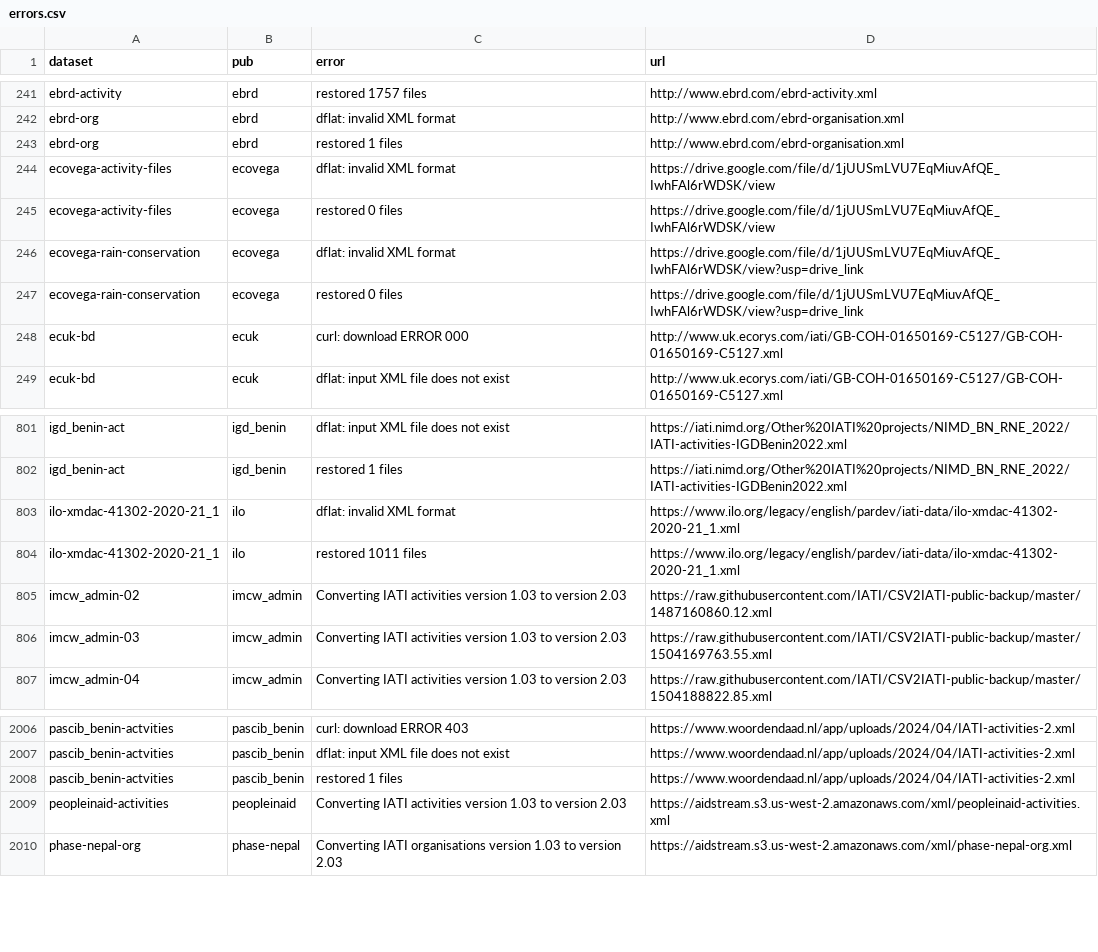
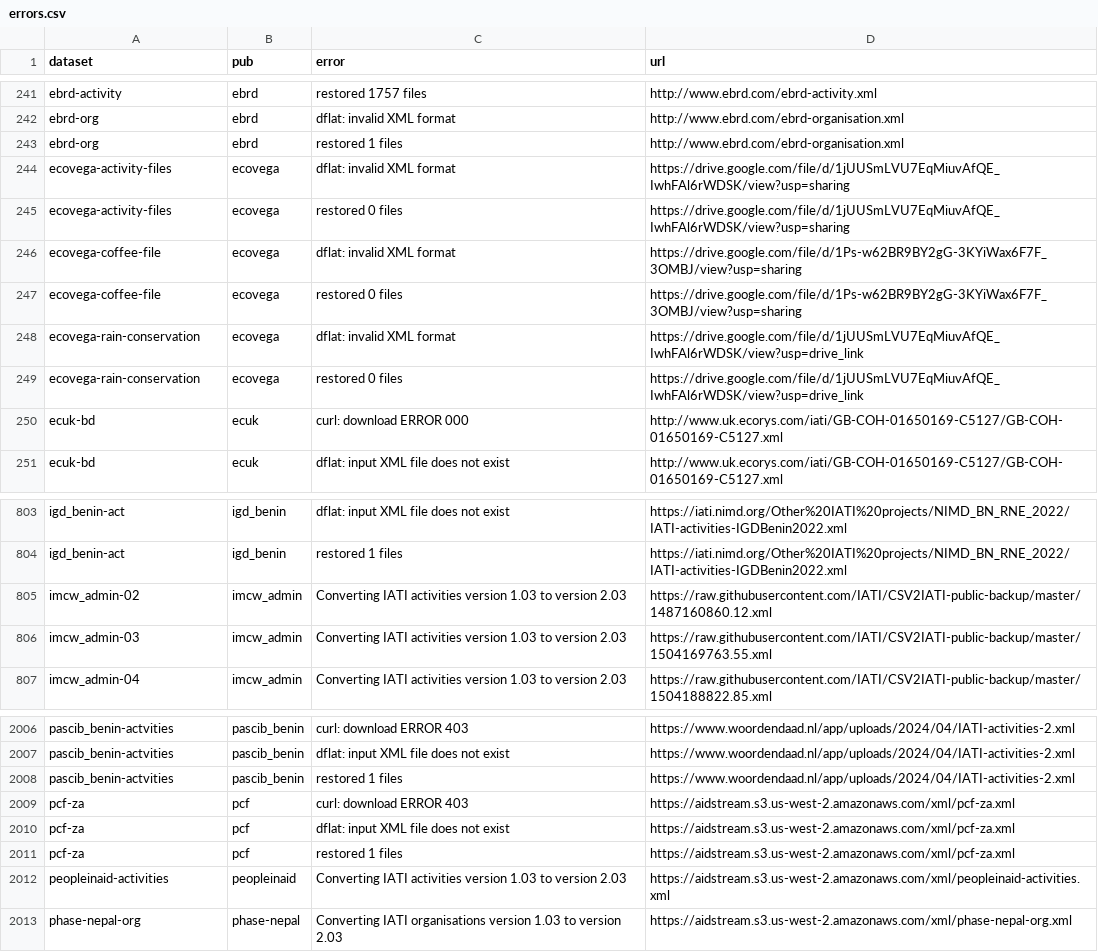
Before and after one commit to notshi/cleanerr, a CSV file: errors.csv, drawn as a sheet; only a part is shown, gaps mark what is left out.

```diff
--- a/errors.csv
+++ b/errors.csv
@@ -243,4 +243,6 @@ ebrd-org,ebrd,dflat: invalid XML format,"http://www.ebrd.com/ebrd-organisation.x
 ebrd-org,ebrd,restored 1 files,"http://www.ebrd.com/ebrd-organisation.xml"
-ecovega-activity-files,ecovega,dflat: invalid XML format,"https://drive.google.com/file/d/1jUUSmLVU7EqMiuvAfQE_IwhFAl6rWDSK/view"
-ecovega-activity-files,ecovega,restored 0 files,"https://drive.google.com/file/d/1jUUSmLVU7EqMiuvAfQE_IwhFAl6rWDSK/view"
+ecovega-activity-files,ecovega,dflat: invalid XML format,"https://drive.google.com/file/d/1jUUSmLVU7EqMiuvAfQE_IwhFAl6rWDSK/view?usp=sharing"
+ecovega-activity-files,ecovega,restored 0 files,"https://drive.google.com/file/d/1jUUSmLVU7EqMiuvAfQE_IwhFAl6rWDSK/view?usp=sharing"
+ecovega-coffee-file,ecovega,dflat: invalid XML format,"https://drive.google.com/file/d/1Ps-w62BR9BY2gG-3KYiWax6F7F_3OMBJ/view?usp=sharing"
+ecovega-coffee-file,ecovega,restored 0 files,"https://drive.google.com/file/d/1Ps-w62BR9BY2gG-3KYiWax6F7F_3OMBJ/view?usp=sharing"
 ecovega-rain-conservation,ecovega,dflat: invalid XML format,"https://drive.google.com/file/d/1jUUSmLVU7EqMiuvAfQE_IwhFAl6rWDSK/view?usp=drive_link"
@@ -802,4 +804,2 @@ igd_benin-act,igd_benin,dflat: input XML file does not exist,"https://iati.nimd.
 igd_benin-act,igd_benin,restored 1 files,"https://iati.nimd.org/Other%20IATI%20projects/NIMD_BN_RNE_2022/IATI-activities-IGDBenin2022.xml"
-ilo-xmdac-41302-2020-21_1,ilo,dflat: invalid XML format,"https://www.ilo.org/legacy/english/pardev/iati-data/ilo-xmdac-41302-2020-21_1.xml"
-ilo-xmdac-41302-2020-21_1,ilo,restored 1011 files,"https://www.ilo.org/legacy/english/pardev/iati-data/ilo-xmdac-41302-2020-21_1.xml"
 imcw_admin-02,imcw_admin,Converting IATI activities version 1.03 to version 2.03,"https://raw.githubusercontent.com/IATI/CSV2IATI-public-backup/master/1487160860.12.xml"
@@ -2008,2 +2008,5 @@ pascib_benin-actvities,pascib_benin,dflat: input XML file does not exist,"https:
 pascib_benin-actvities,pascib_benin,restored 1 files,"https://www.woordendaad.nl/app/uploads/2024/04/IATI-activities-2.xml"
+pcf-za,pcf,curl: download ERROR 403,"https://aidstream.s3.us-west-2.amazonaws.com/xml/pcf-za.xml"
+pcf-za,pcf,dflat: input XML file does not exist,"https://aidstream.s3.us-west-2.amazonaws.com/xml/pcf-za.xml"
+pcf-za,pcf,restored 1 files,"https://aidstream.s3.us-west-2.amazonaws.com/xml/pcf-za.xml"
 peopleinaid-activities,peopleinaid,Converting IATI activities version 1.03 to version 2.03,"https://aidstream.s3.us-west-2.amazonaws.com/xml/peopleinaid-activities.xml"
```
Also changed, not shown: 5 other files.
